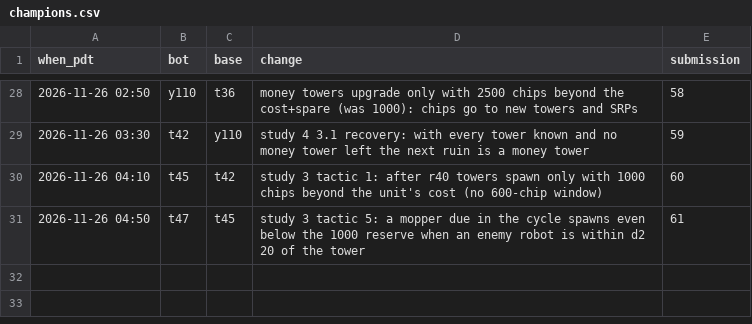
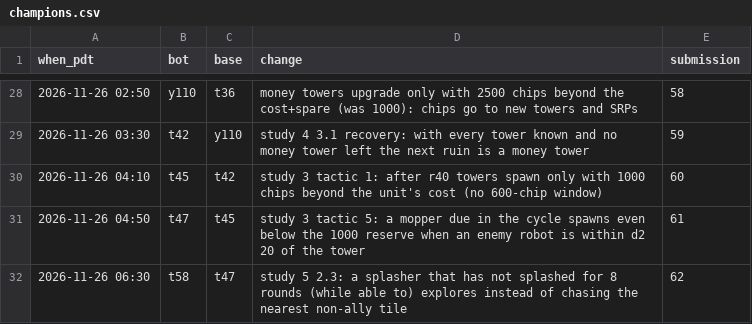
Before and after one commit to terryvanbelle/battlecode25b-vibe, a CSV file: research/tourney/champions.csv, drawn as a sheet; only a part is shown, gaps mark what is left out.

```diff
--- a/research/tourney/champions.csv
+++ b/research/tourney/champions.csv
@@ -31 +31,2 @@ when_pdt,bot,base,change,submission
 2026-11-26 04:50,t47,t45,study 3 tactic 5: a mopper due in the cycle spawns even below the 1000 reserve when an enemy robot is within d2 20 of the tower,61
+2026-11-26 06:30,t58,t47,study 5 2.3: a splasher that has not splashed for 8 rounds (while able to) explores instead of chasing the nearest non-ally tile,62
```
Also changed, not shown: progress/replica-elo.csv, research/tourney/notes.tsv, 46 other files.
